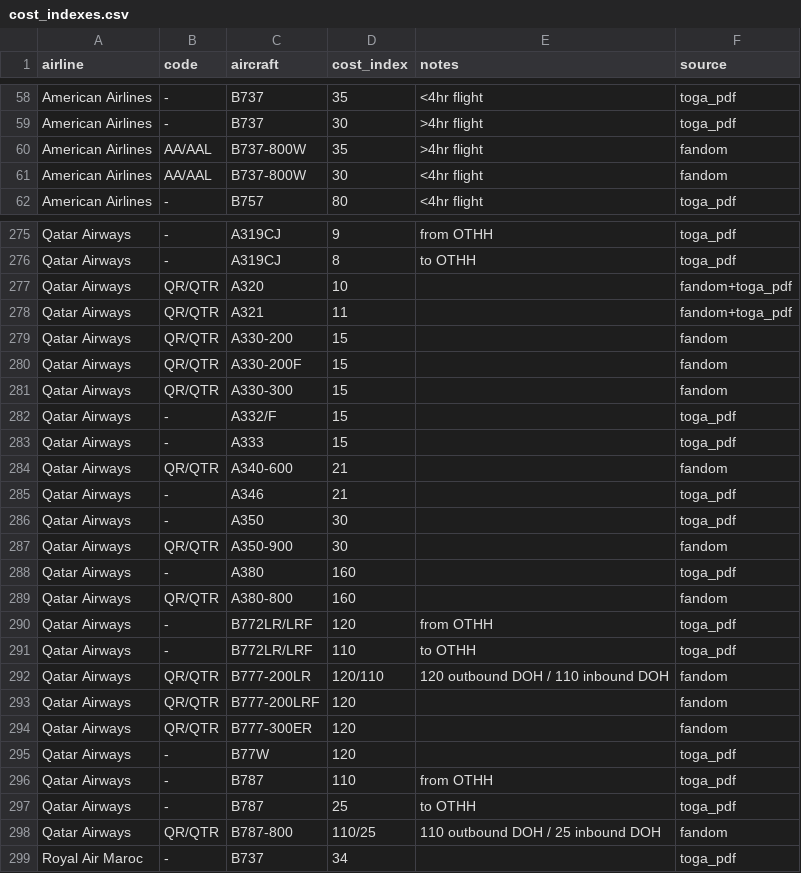
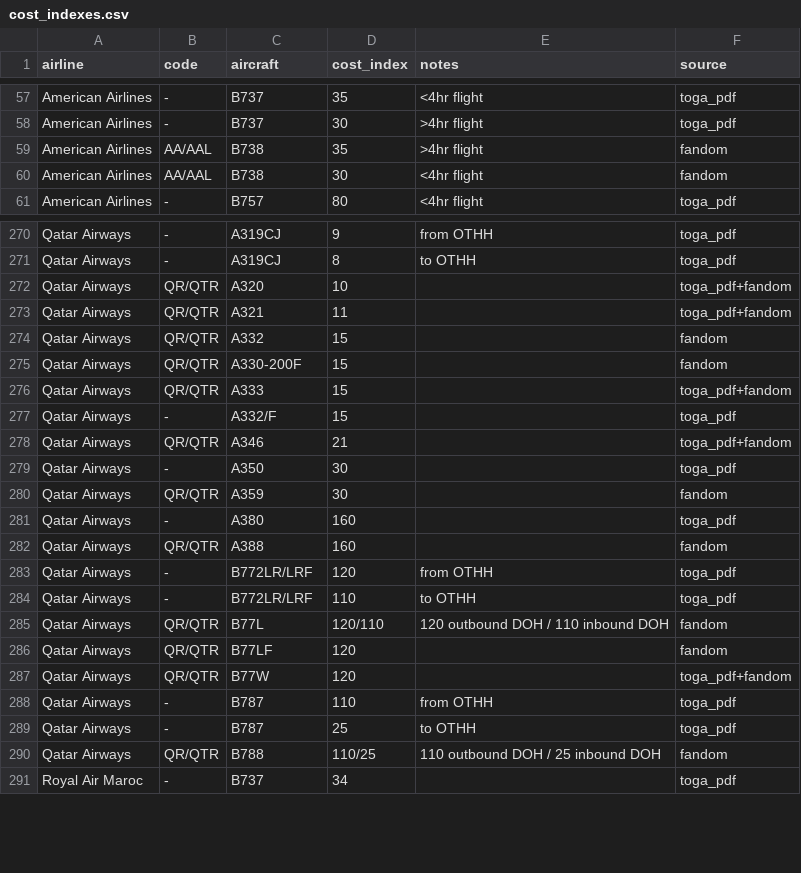
Before and after one commit to bigtajine/airline-cost-indexes, a CSV file: data/cost_indexes.csv, drawn as a sheet; only a part is shown, gaps mark what is left out; the diff covers the shown part only.

Commit message:
Canonicalize aircraft type codes, trim lookup page columns
- Map fandom-style names to ICAO type codes (B735=737-500, B738=737-800,
  B763=767-300, B772=777-200, B77W=777-300ER, etc.) so same-type rows
  from different sources merge instead of duplicating
- Merges 435 -> 421 rows
- Drop Notes/Source columns from index.html table (still in the CSV)

```diff
--- a/data/cost_indexes.csv
+++ b/data/cost_indexes.csv
@@ -59,4 +58,4 @@ American Airlines,-,B737,35,<4hr flight,toga_pdf
 American Airlines,-,B737,30,>4hr flight,toga_pdf
-American Airlines,AA/AAL,B737-800W,35,>4hr flight,fandom
-American Airlines,AA/AAL,B737-800W,30,<4hr flight,fandom
+American Airlines,AA/AAL,B738,35,>4hr flight,fandom
+American Airlines,AA/AAL,B738,30,<4hr flight,fandom
 American Airlines,-,B757,80,<4hr flight,toga_pdf
@@ -276,24 +271,21 @@ Qatar Airways,-,A319CJ,9,from OTHH,toga_pdf
 Qatar Airways,-,A319CJ,8,to OTHH,toga_pdf
-Qatar Airways,QR/QTR,A320,10,,fandom+toga_pdf
-Qatar Airways,QR/QTR,A321,11,,fandom+toga_pdf
-Qatar Airways,QR/QTR,A330-200,15,,fandom
+Qatar Airways,QR/QTR,A320,10,,toga_pdf+fandom
+Qatar Airways,QR/QTR,A321,11,,toga_pdf+fandom
+Qatar Airways,QR/QTR,A332,15,,fandom
 Qatar Airways,QR/QTR,A330-200F,15,,fandom
-Qatar Airways,QR/QTR,A330-300,15,,fandom
+Qatar Airways,QR/QTR,A333,15,,toga_pdf+fandom
 Qatar Airways,-,A332/F,15,,toga_pdf
-Qatar Airways,-,A333,15,,toga_pdf
-Qatar Airways,QR/QTR,A340-600,21,,fandom
-Qatar Airways,-,A346,21,,toga_pdf
+Qatar Airways,QR/QTR,A346,21,,toga_pdf+fandom
 Qatar Airways,-,A350,30,,toga_pdf
-Qatar Airways,QR/QTR,A350-900,30,,fandom
+Qatar Airways,QR/QTR,A359,30,,fandom
 Qatar Airways,-,A380,160,,toga_pdf
-Qatar Airways,QR/QTR,A380-800,160,,fandom
+Qatar Airways,QR/QTR,A388,160,,fandom
 Qatar Airways,-,B772LR/LRF,120,from OTHH,toga_pdf
 Qatar Airways,-,B772LR/LRF,110,to OTHH,toga_pdf
-Qatar Airways,QR/QTR,B777-200LR,120/110,120 outbound DOH / 110 inbound DOH,fandom
-Qatar Airways,QR/QTR,B777-200LRF,120,,fandom
-Qatar Airways,QR/QTR,B777-300ER,120,,fandom
-Qatar Airways,-,B77W,120,,toga_pdf
+Qatar Airways,QR/QTR,B77L,120/110,120 outbound DOH / 110 inbound DOH,fandom
+Qatar Airways,QR/QTR,B77LF,120,,fandom
+Qatar Airways,QR/QTR,B77W,120,,toga_pdf+fandom
 Qatar Airways,-,B787,110,from OTHH,toga_pdf
 Qatar Airways,-,B787,25,to OTHH,toga_pdf
-Qatar Airways,QR/QTR,B787-800,110/25,110 outbound DOH / 25 inbound DOH,fandom
+Qatar Airways,QR/QTR,B788,110/25,110 outbound DOH / 25 inbound DOH,fandom
 Royal Air Maroc,-,B737,34,,toga_pdf
```
Also changed, not shown: 11 removed rows and 74 edited cells elsewhere in this file, 1 other file.
